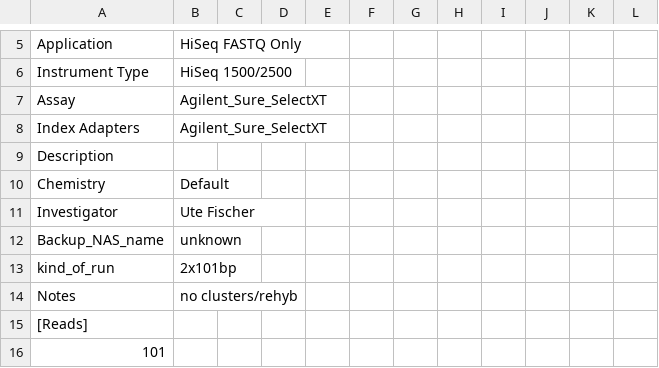
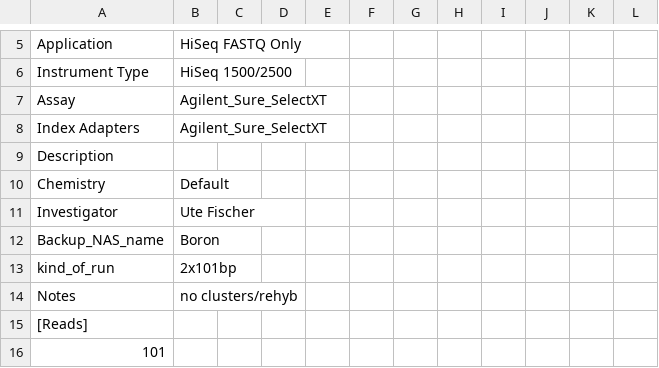
Before and after one commit to sjanssen2/spike, a CSV file: data/samplesheets/120704_SN737_0189_BD110DACXX_spike.csv, drawn as a sheet; only a part is shown, gaps mark what is left out.

```diff
--- a/data/samplesheets/120704_SN737_0189_BD110DACXX_spike.csv
+++ b/data/samplesheets/120704_SN737_0189_BD110DACXX_spike.csv
@@ -11,3 +11,3 @@ Chemistry,Default,,,,,,,,,,
 Investigator,Ute Fischer,,,,,,,,,,
-Backup_NAS_name,unknown,,,,,,,,,,
+Backup_NAS_name,Boron,,,,,,,,,,
 kind_of_run,2x101bp,,,,,,,,,,
```
Also changed, not shown: data/samplesheets/140107_SN737_0296_BC2ALGACXX_spike.csv, data/samplesheets/150414_SN737_0353_BC5VF2ACXX_spike.csv, 5 other files.
